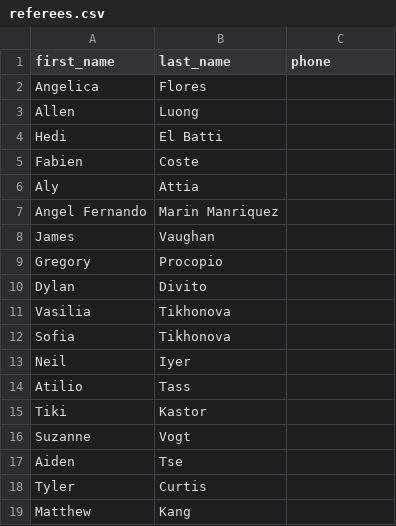
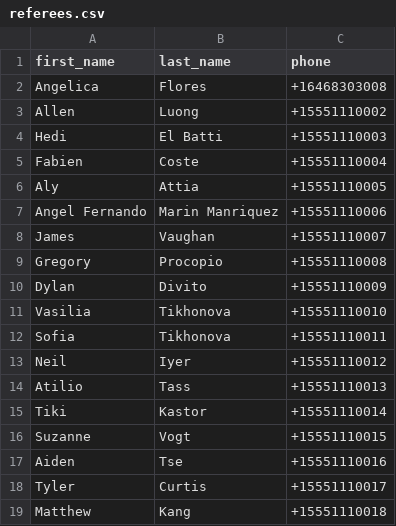
Before and after one commit to nourdesoukizz/Cozmx-fencing-, a CSV file: backend/data/referees.csv, drawn as a sheet.

```diff
--- a/backend/data/referees.csv
+++ b/backend/data/referees.csv
@@ -1,19 +1,19 @@
 first_name,last_name,phone
-Angelica,Flores,
-Allen,Luong,
-Hedi,El Batti,
-Fabien,Coste,
-Aly,Attia,
-Angel Fernando,Marin Manriquez,
-James,Vaughan,
-Gregory,Procopio,
-Dylan,Divito,
-Vasilia,Tikhonova,
-Sofia,Tikhonova,
-Neil,Iyer,
-Atilio,Tass,
-Tiki,Kastor,
-Suzanne,Vogt,
-Aiden,Tse,
-Tyler,Curtis,
-Matthew,Kang,
+Angelica,Flores,+16468303008
+Allen,Luong,+15551110002
+Hedi,El Batti,+15551110003
+Fabien,Coste,+15551110004
+Aly,Attia,+15551110005
+Angel Fernando,Marin Manriquez,+15551110006
+James,Vaughan,+15551110007
+Gregory,Procopio,+15551110008
+Dylan,Divito,+15551110009
+Vasilia,Tikhonova,+15551110010
+Sofia,Tikhonova,+15551110011
+Neil,Iyer,+15551110012
+Atilio,Tass,+15551110013
+Tiki,Kastor,+15551110014
+Suzanne,Vogt,+15551110015
+Aiden,Tse,+15551110016
+Tyler,Curtis,+15551110017
+Matthew,Kang,+15551110018
```
Also changed, not shown: backend/data/pool_scores.csv, 1 other file.
